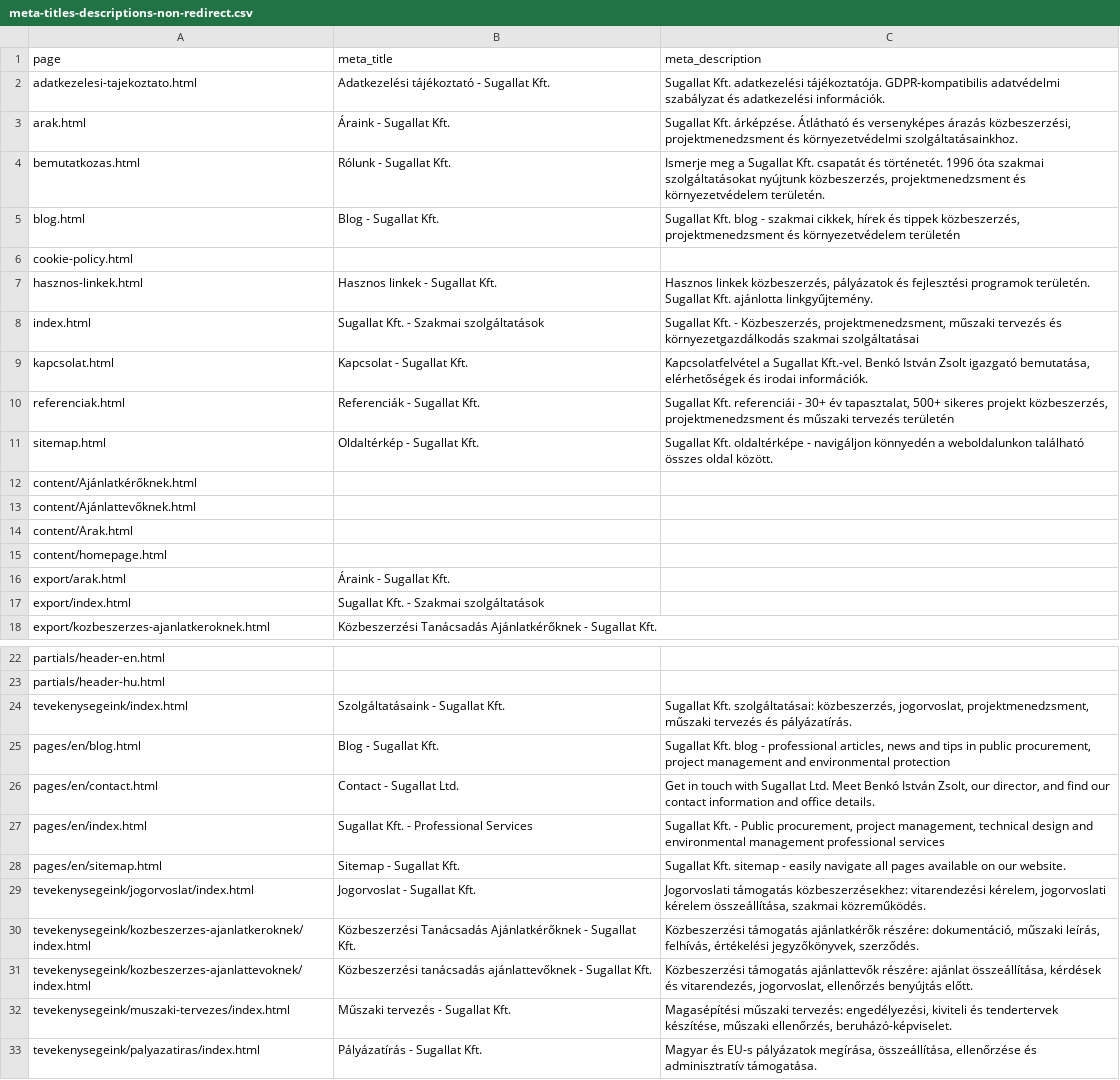
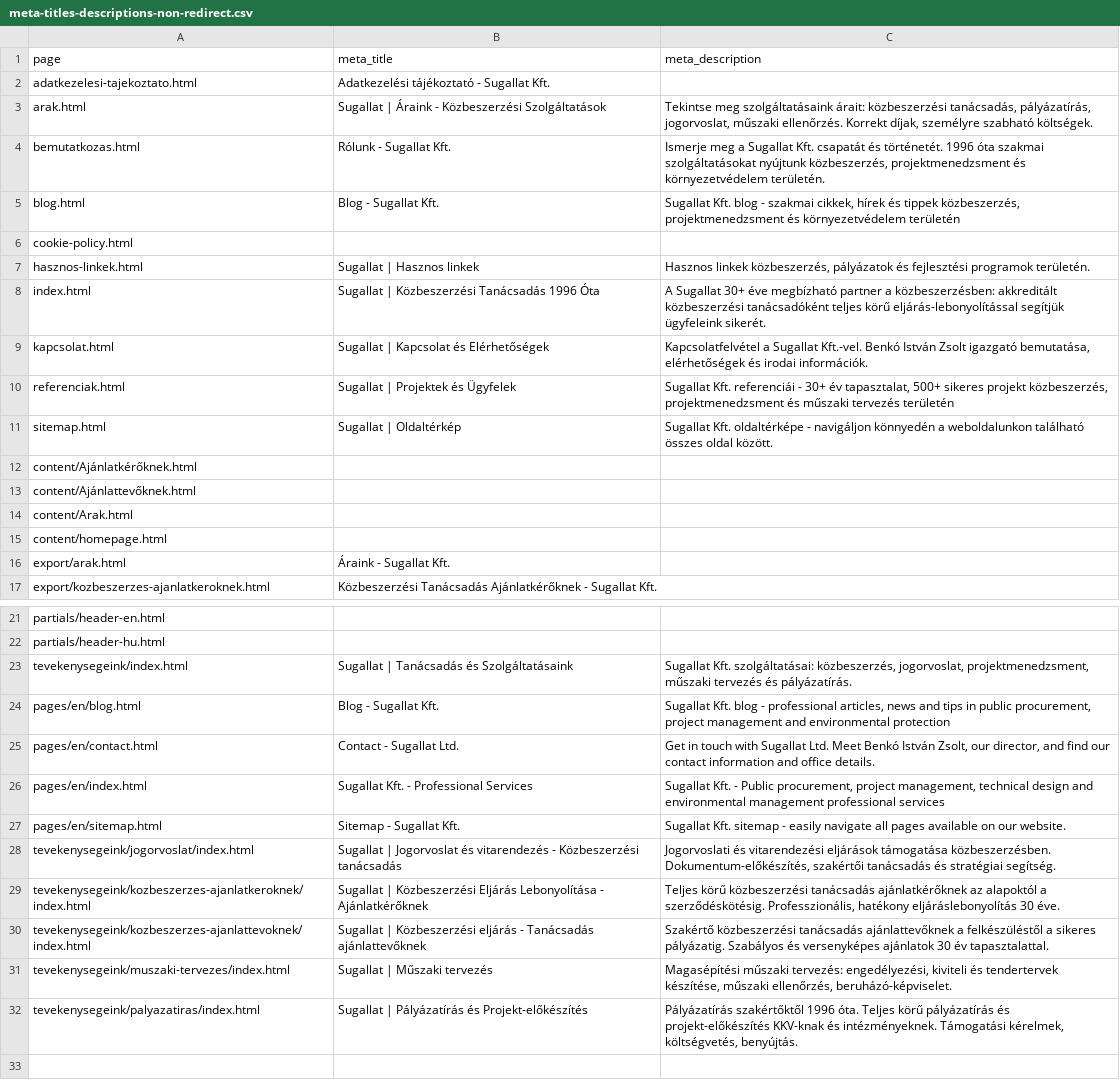
Before and after one commit to JurgenRauch/Sugallat.hu, a CSV file: meta-titles-descriptions-non-redirect.csv, drawn as a sheet; only a part is shown, gaps mark what is left out; removed rows and columns are numbered as before the commit, all else as after; the diff names each change by its address in the sheet, - before the commit and + after, or states it on an @@ line.

```diff
--- a/meta-titles-descriptions-non-redirect.csv
+++ b/meta-titles-descriptions-non-redirect.csv
-C2 (meta_description): Sugallat Kft. adatkezelési tájékoztatója. GDPR-kompatibilis adatvédelmi szabályzat és adatkezelési információk.
+C2 (meta_description): (empty)
-B3 (meta_title): Áraink - Sugallat Kft.
+B3 (meta_title): Sugallat | Áraink - Közbeszerzési Szolgáltatások
-C3 (meta_description): Sugallat Kft. árképzése. Átlátható és versenyképes árazás közbeszerzési, projektmenedzsment és környezetvédelmi szolgáltatásainkhoz.
+C3 (meta_description): Tekintse meg szolgáltatásaink árait: közbeszerzési tanácsadás, pályázatírás, jogorvoslat, műszaki ellenőrzés. Korrekt díjak, személyre szabható költségek.
-B7 (meta_title): Hasznos linkek - Sugallat Kft.
+B7 (meta_title): Sugallat | Hasznos linkek
-C7 (meta_description): …programok területén. Sugallat Kft. ajánlotta linkgyűjtemény.
+C7 (meta_description): …programok területén.
-B8 (meta_title): Sugallat Kft. - Szakmai szolgáltatások
+B8 (meta_title): Sugallat | Közbeszerzési Tanácsadás 1996 Óta
-C8 (meta_description): Sugallat Kft. - Közbeszerzés, projektmenedzsment, műszaki tervezés és környezetgazdálkodás szakmai szolgáltatásai
+C8 (meta_description): A Sugallat 30+ éve megbízható partner a közbeszerzésben: akkreditált közbeszerzési tanácsadóként teljes körű eljárás-lebonyolítással segítjük ügyfeleink sikerét.
-B9 (meta_title): Kapcsolat - Sugallat Kft.
+B9 (meta_title): Sugallat | Kapcsolat és Elérhetőségek
-B10 (meta_title): Referenciák - Sugallat Kft.
+B10 (meta_title): Sugallat | Projektek és Ügyfelek
-B11 (meta_title): Oldaltérkép - Sugallat Kft.
+B11 (meta_title): Sugallat | Oldaltérkép
-row 17: export/index.html | Sugallat Kft. - Szakmai szolgáltatások
-B23 (meta_title): Szolgáltatásaink - Sugallat Kft.
+B23 (meta_title): Sugallat | Tanácsadás és Szolgáltatásaink
-B28 (meta_title): Jogorvoslat - Sugallat Kft.
+B28 (meta_title): Sugallat | Jogorvoslat és vitarendezés - Közbeszerzési tanácsadás
-C28 (meta_description): Jogorvoslati támogatás közbeszerzésekhez: vitarendezési kérelem, jogorvoslati kérelem összeállítása, szakmai közreműködés.
+C28 (meta_description): Jogorvoslati és vitarendezési eljárások támogatása közbeszerzésben. Dokumentum-előkészítés, szakértői tanácsadás és stratégiai segítség.
-B29 (meta_title): Közbeszerzési Tanácsadás Ajánlatkérőknek - Sugallat Kft.
+B29 (meta_title): Sugallat | Közbeszerzési Eljárás Lebonyolítása - Ajánlatkérőknek
-C29 (meta_description): Közbeszerzési támogatás ajánlatkérők részére: dokumentáció, műszaki leírás, felhívás, értékelési jegyzőkönyvek, szerződés.
+C29 (meta_description): Teljes körű közbeszerzési tanácsadás ajánlatkérőknek az alapoktól a szerződéskötésig. Professzionális, hatékony eljáráslebonyolítás 30 éve.
-B30 (meta_title): Közbeszerzési tanácsadás ajánlattevőknek - Sugallat Kft.
+B30 (meta_title): Sugallat | Közbeszerzési eljárás - Tanácsadás ajánlattevőknek
-C30 (meta_description): Közbeszerzési támogatás ajánlattevők részére: ajánlat összeállítása, kérdések és vitarendezés, jogorvoslat, ellenőrzés benyújtás előtt.
+C30 (meta_description): Szakértő közbeszerzési tanácsadás ajánlattevőknek a felkészüléstől a sikeres pályázatig. Szabályos és versenyképes ajánlatok 30 év tapasztalattal.
-B31 (meta_title): Műszaki tervezés - Sugallat Kft.
+B31 (meta_title): Sugallat | Műszaki tervezés
-B32 (meta_title): Pályázatírás - Sugallat Kft.
+B32 (meta_title): Sugallat | Pályázatírás és Projekt-előkészítés
-C32 (meta_description): Magyar és EU-s pályázatok megírása, összeállítása, ellenőrzése és adminisztratív támogatása.
+C32 (meta_description): Pályázatírás szakértőktől 1996 óta. Teljes körű pályázatírás és projekt-előkészítés KKV-knak és intézményeknek. Támogatási kérelmek, költségvetés, benyújtás.
```
Also changed, not shown: meta-titles-descriptions.csv, 32 other files.
